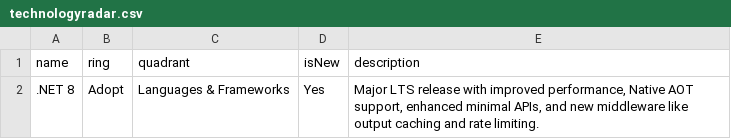
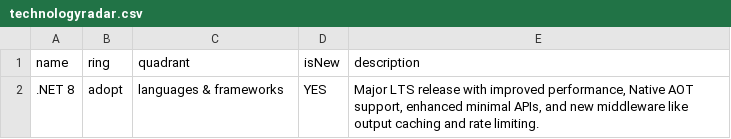
Before and after one commit to addiboyer24/CDCNTechnologyRadar, a CSV file: technologyradar.csv, drawn as a sheet.

Commit message:
Update technologyradar.csv

```diff
--- a/technologyradar.csv
+++ b/technologyradar.csv
@@ -1,2 +1,2 @@
 name,ring,quadrant,isNew,description
-.NET 8,Adopt,Languages & Frameworks,Yes,"Major LTS release with improved performance, Native AOT support, enhanced minimal APIs, and new middleware like output caching and rate limiting."
+.NET 8,adopt,languages & frameworks,YES,"Major LTS release with improved performance, Native AOT support, enhanced minimal APIs, and new middleware like output caching and rate limiting."
```
